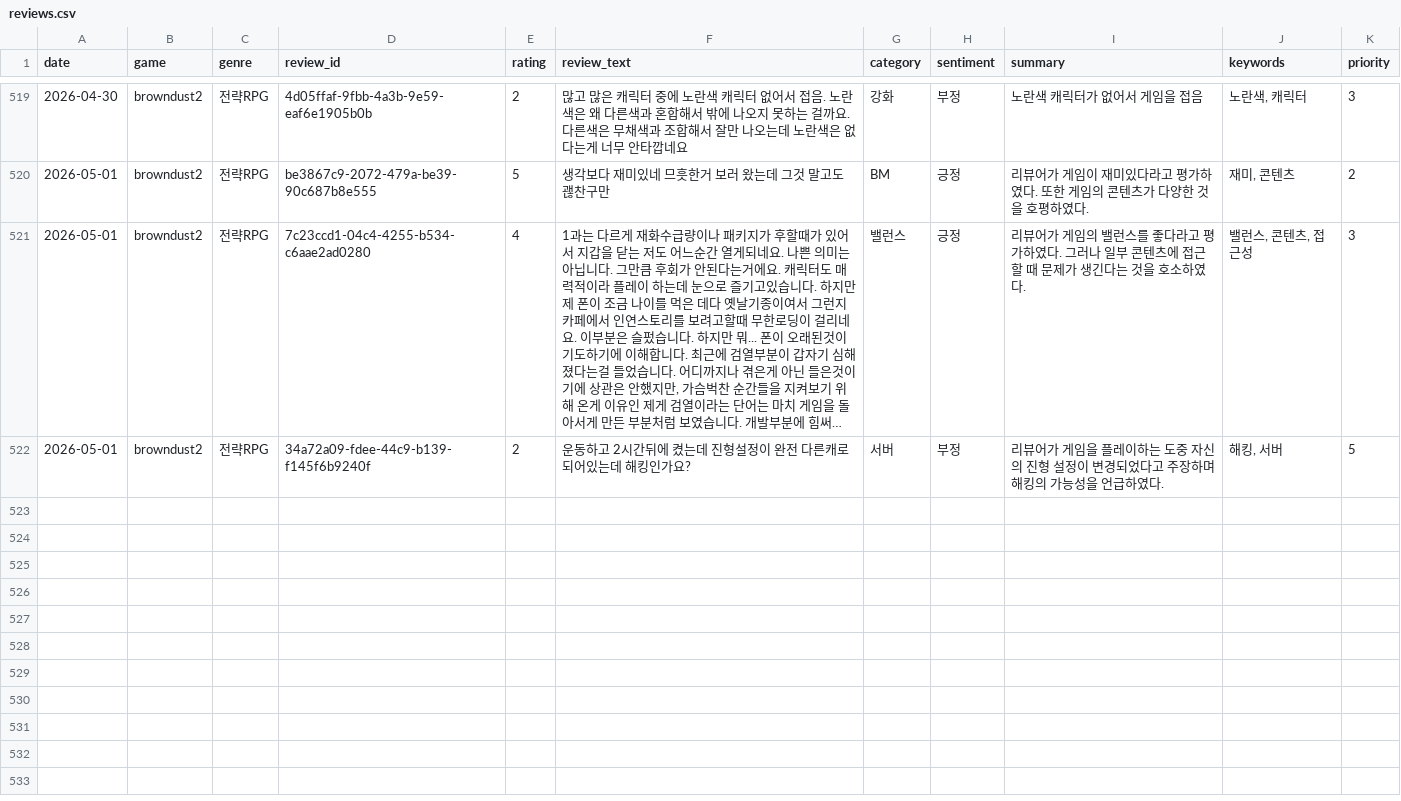
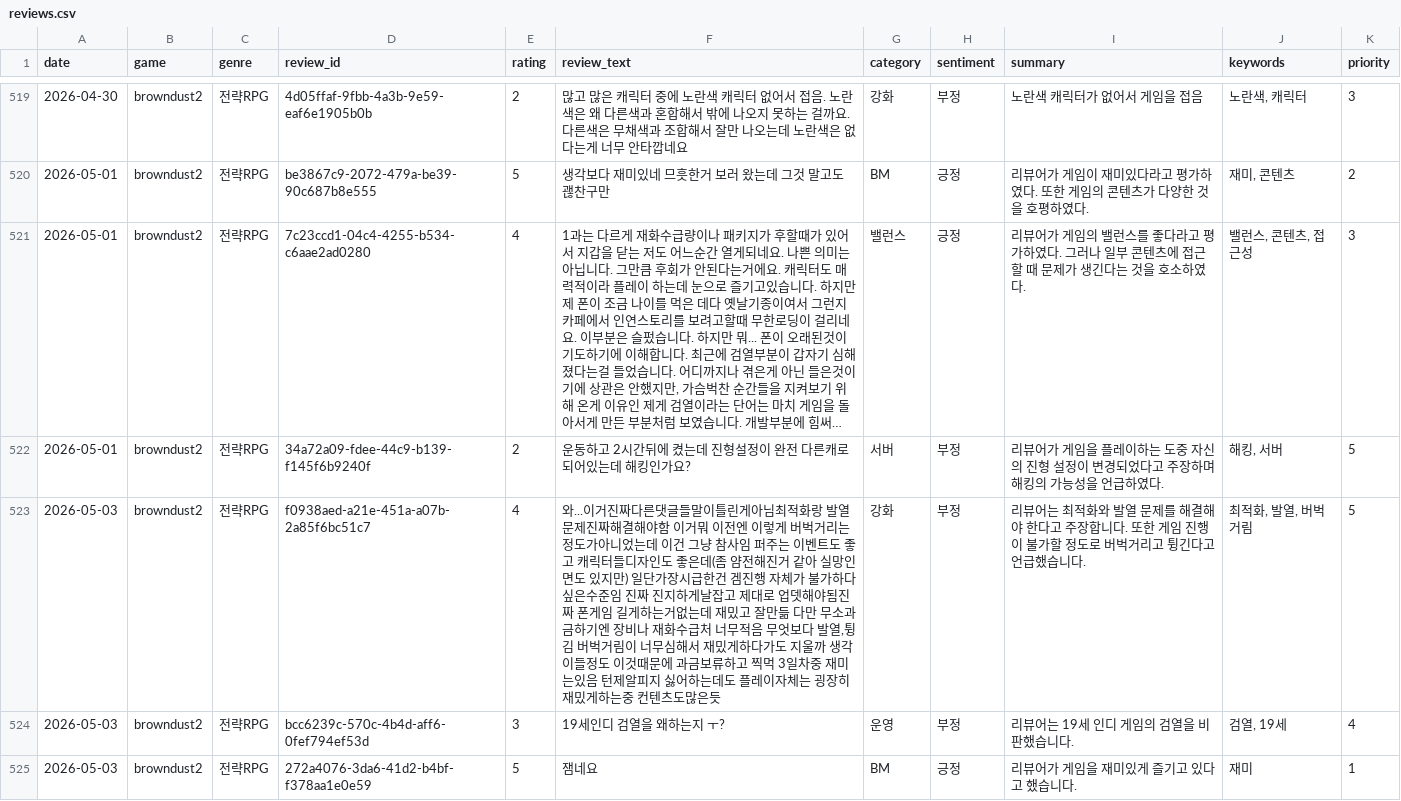
Before and after one commit to roid-eng/game-voc-analyzer, a CSV file: data/reviews.csv, drawn as a sheet; only a part is shown, gaps mark what is left out; long unchanged cells end in …; the diff names each change by its address in the sheet, - before the commit and + after, or states it on an @@ line.

```diff
--- a/data/reviews.csv
+++ b/data/reviews.csv
+row 523: 2026-05-03 | browndust2 | 전략RPG | f0938aed-a21e-451a-a07b-2a85f6bc51c7 | 4 | 와...이거진짜다른댓글들말이틀린게아님최적화랑 발열문제진짜해결해야함 이거뭐 이전엔 이렇게 버벅거리는 정도가아니었는데 이건 그냥 참사임 퍼주는 이벤트도 좋고 캐릭터들디자인도 좋은데(좀 얌전해진거 같아 실망인면도 있지만) 일단가장시급한건 겜진행 자체가 불가하다 싶은수준임 진짜 진지하게날잡고 제대로 업뎃해야됨진짜 폰게임 길게하는거없는데 재밌고 잘만듦 다만 무소과금하기엔 장비나 재화수급처 너무적음 무엇보다 발열,튕김 버벅거림이 너무심해서 재밌게하다가도 지울까 생각이들정도 이것때문에 과금보류하고 찍먹 3일차중 재미는있음 턴제알피지 싫어하는데도 플레이자체는 굉장히재밌게하는중 컨텐츠도많은듯 | 강화 | 부정 | 리뷰어는 최적화와 발열 문제를 해결해야 한다고 주장합니다. 또한 게임 진행이 불가할 정도로 버벅거리고 튕긴다고 언급했습니다. | 최적화, 발열, 버벅거림 | 5
+row 524: 2026-05-03 | browndust2 | 전략RPG | bcc6239c-570c-4b4d-aff6-0fef794ef53d | 3 | 19세인디 검열을 왜하는지 ㅜ? | 운영 | 부정 | 리뷰어는 19세 인디 게임의 검열을 비판했습니다. | 검열, 19세 | 4
+row 525: 2026-05-03 | browndust2 | 전략RPG | 272a4076-3da6-41d2-b4bf-f378aa1e0e59 | 5 | 잼네요 | BM | 긍정 | 리뷰어가 게임을 재미있게 즐기고 있다고 했습니다. | 재미 | 1
```
Also changed, not shown: data/top_issues.csv, 1 other file.
